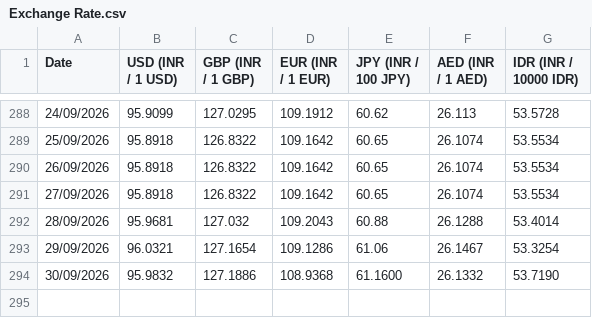
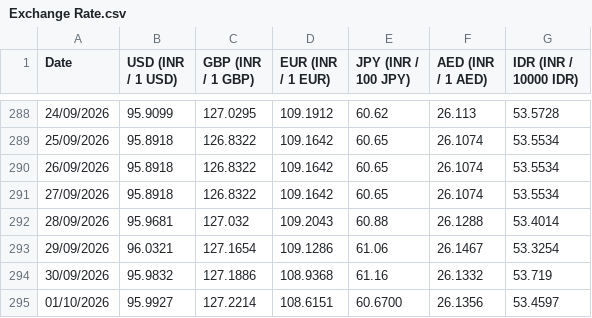
Before and after one commit to welReportsBI-0507/WiGMAN_Exchange_Rate, a CSV file: Exchange Rate.csv, drawn as a sheet; only a part is shown, gaps mark what is left out.

```diff
--- a/Exchange Rate.csv
+++ b/Exchange Rate.csv
@@ -293,2 +293,3 @@ Date,USD (INR / 1 USD),GBP (INR / 1 GBP),EUR (INR / 1 EUR),JPY (INR / 100 JPY),A
 29/09/2026,96.0321,127.1654,109.1286,61.06,26.1467,53.3254
-30/09/2026,95.9832,127.1886,108.9368,61.1600,26.1332,53.7190
+30/09/2026,95.9832,127.1886,108.9368,61.16,26.1332,53.719
+01/10/2026,95.9927,127.2214,108.6151,60.6700,26.1356,53.4597
```
